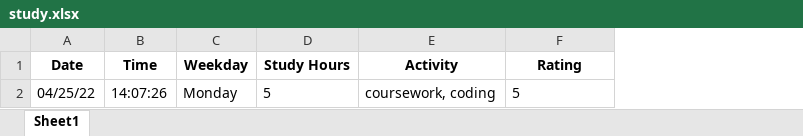
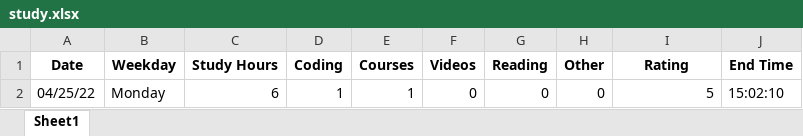
Before and after one commit to Dpay123/Study-Tracker, an Excel workbook: study.xlsx, sheet Sheet1, drawn as a sheet; values as stored, in another font and other column widths than the file's, no borders; removed rows and columns are numbered as before the commit, all else as after; the diff names each change by its address in the sheet, - before the commit and + after, or states it on an @@ line.

Commit message:
activity checkboxes

```diff
--- a/study.xlsx (sheet Sheet1)
+++ b/study.xlsx (sheet Sheet1)
-column B (Time), row 2: 14:07:26
-column E (Activity), row 2: coursework, coding
+column D (Coding), row 2: 1
+column E (Courses), row 2: 1
+column F (Videos), row 2: 0
+column G (Reading), row 2: 0
+column H (Other), row 2: 0
+column J (End Time), row 2: 15:02:10
-C2 (Study Hours): 5
+C2 (Study Hours): 6
-I2 alignment: left
+I2 alignment: right
```
Also changed, not shown: 1 other file.
